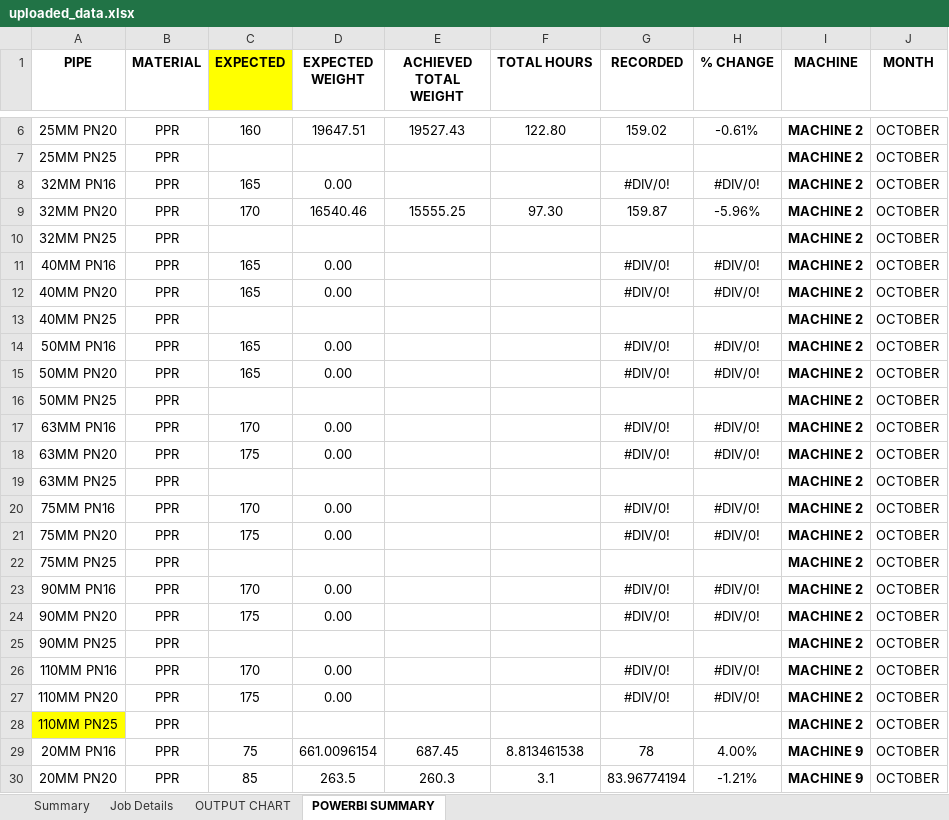
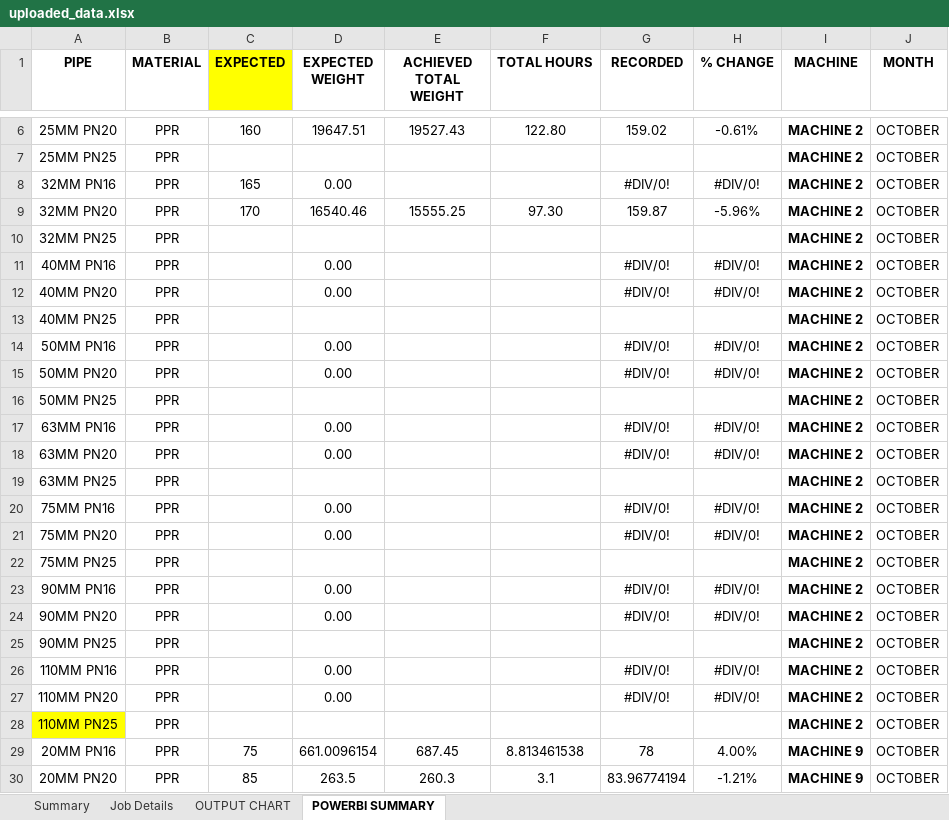
Before and after one commit to Zanale10/PRODUCTION-TRACKER, an Excel workbook: uploaded_data.xlsx, sheet POWERBI SUMMARY, drawn as a sheet; only a part is shown, gaps mark what is left out; values as stored, in another font and other column widths than the file's, no borders; the diff covers the shown part only; the diff names each change by its address in the sheet, - before the commit and + after, or states it on an @@ line.

```diff
--- a/uploaded_data.xlsx (sheet POWERBI SUMMARY)
+++ b/uploaded_data.xlsx (sheet POWERBI SUMMARY)
-C11:C12 (EXPECTED): 165
+C11:C12 (EXPECTED): (empty)
-C14:C15 (EXPECTED): 165
+C14:C15 (EXPECTED): (empty)
-C17 (EXPECTED): 170
+C17 (EXPECTED): (empty)
-C18 (EXPECTED): 175
+C18 (EXPECTED): (empty)
-C20 (EXPECTED): 170
+C20 (EXPECTED): (empty)
-C21 (EXPECTED): 175
+C21 (EXPECTED): (empty)
-C23 (EXPECTED): 170
+C23 (EXPECTED): (empty)
-C24 (EXPECTED): 175
+C24 (EXPECTED): (empty)
-C26 (EXPECTED): 170
+C26 (EXPECTED): (empty)
-C27 (EXPECTED): 175
+C27 (EXPECTED): (empty)
```
Also changed, not shown: 14 edited cells elsewhere in this sheet, 1 other file.
